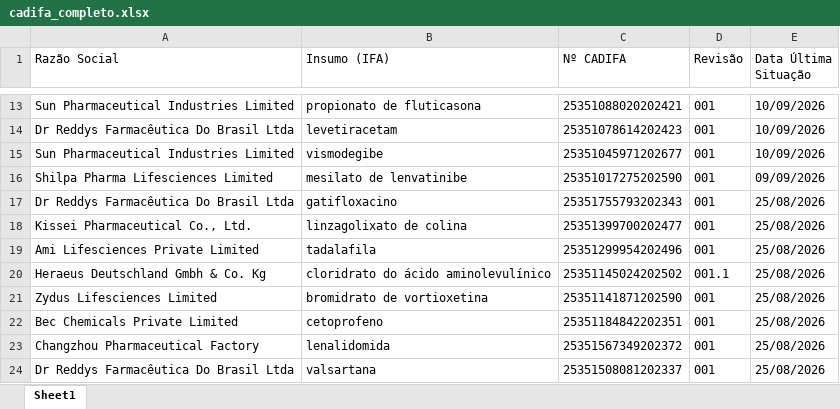
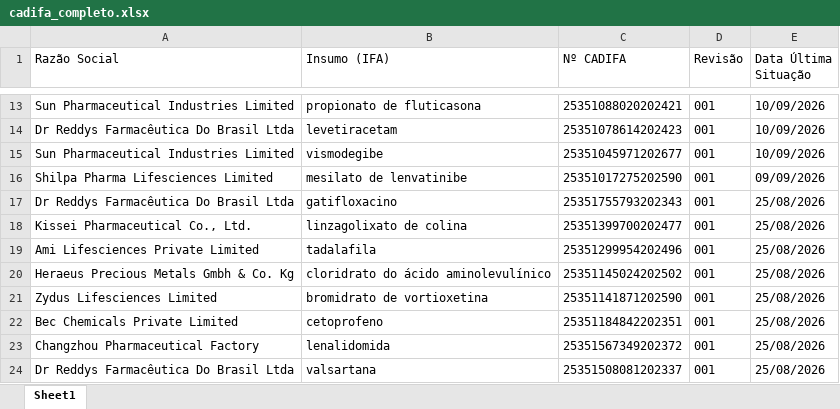
Before and after one commit to anastorion-oss/anvisa-cadifa-monitor, an Excel workbook: cadifa_completo.xlsx, sheet Sheet1, drawn as a sheet; only a part is shown, gaps mark what is left out; values as stored, in another font and other column widths than the file's, no borders; the diff names each change by its address in the sheet, - before the commit and + after, or states it on an @@ line.

```diff
--- a/cadifa_completo.xlsx (sheet Sheet1)
+++ b/cadifa_completo.xlsx (sheet Sheet1)
-A20 (Razão Social): Heraeus Deutschland Gmbh & Co. Kg
+A20 (Razão Social): Heraeus Precious Metals Gmbh & Co. Kg
-D20 (Revisão): 001.1
+D20 (Revisão): 001
```
Also changed, not shown: cadifa_completo_anterior.xlsx, 1 other file.
